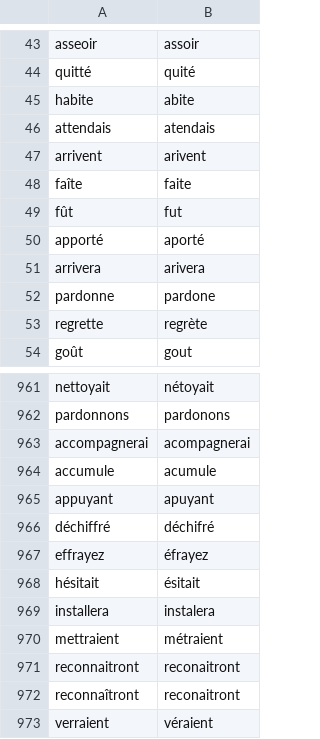
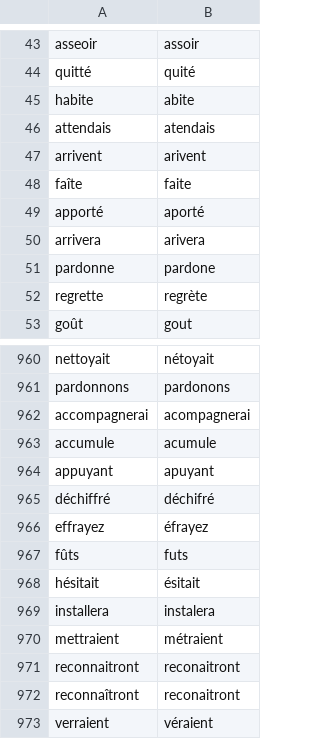
Before and after one commit to v-gb/ortografe, a CSV file: data/homemade/dict-erofa-ext.csv, drawn as a sheet; only a part is shown, gaps mark what is left out.

Commit message:
dict: leave fût alone, to avoid transcription errors caused by its homographs

```diff
--- a/data/homemade/dict-erofa-ext.csv
+++ b/data/homemade/dict-erofa-ext.csv
@@ -48,3 +48,2 @@ arrivent,arivent
 faîte,faite
-fût,fut
 apporté,aporté
@@ -967,2 +966,3 @@ déchiffré,déchifré
 effrayez,éfrayez
+fûts,futs
 hésitait,ésitait
```
Also changed, not shown: 1 other file.
